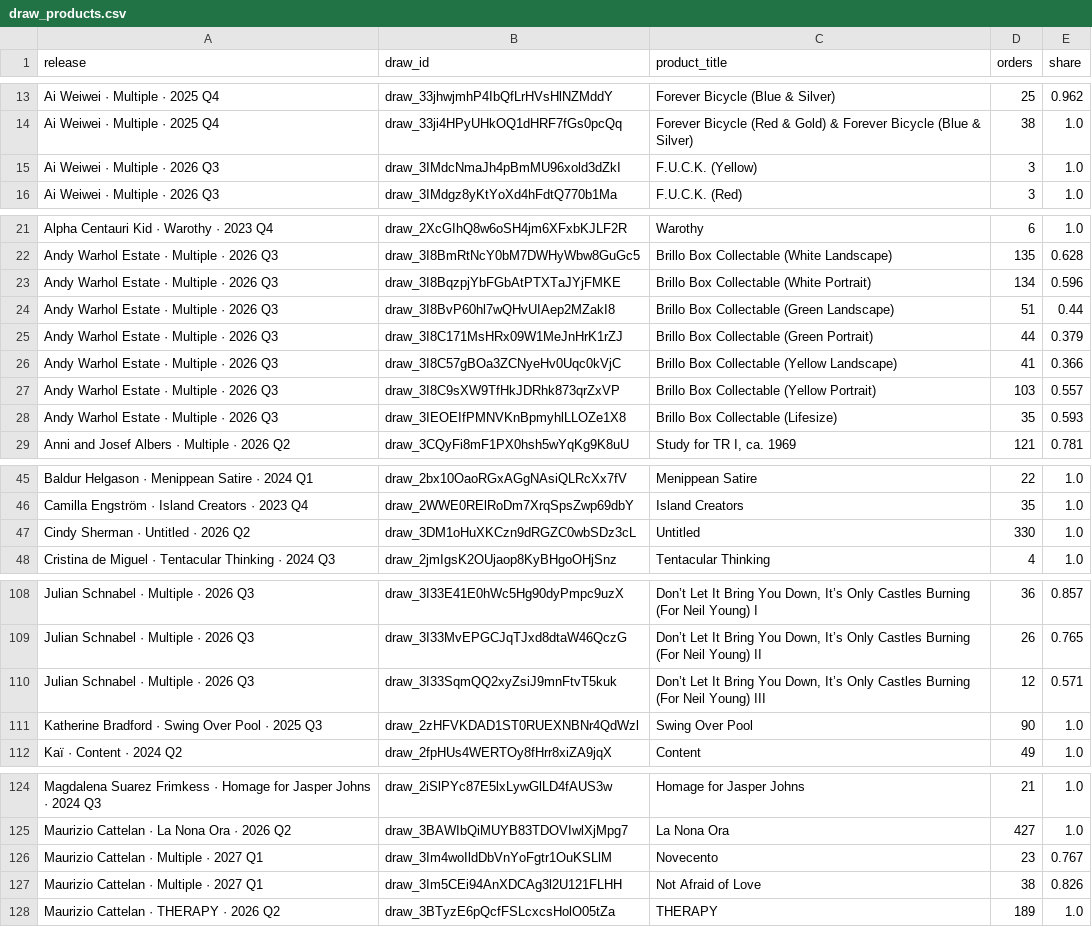
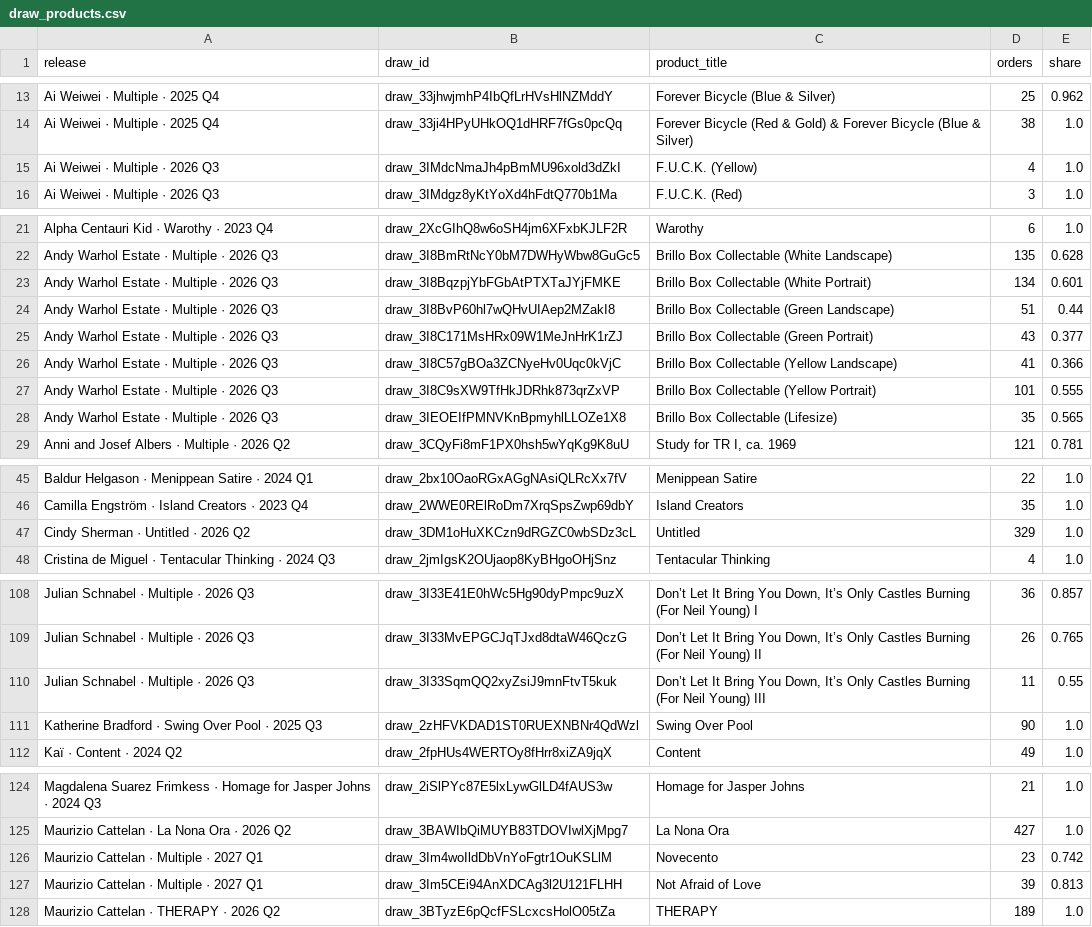
Before and after one commit to avantartemarketing/BI, a CSV file: data/draw_products.csv, drawn as a sheet; only a part is shown, gaps mark what is left out; the diff covers the shown part only.

```diff
--- a/data/draw_products.csv
+++ b/data/draw_products.csv
@@ -14,3 +14,3 @@ Ai Weiwei · Multiple · 2025 Q4,draw_33jhwjmhP4IbQfLrHVsHlNZMddY,Forever Bicycl
 Ai Weiwei · Multiple · 2025 Q4,draw_33ji4HPyUHkOQ1dHRF7fGs0pcQq,Forever Bicycle (Red & Gold) & Forever Bicycle (Blue & Silver),38,1.0
-Ai Weiwei · Multiple · 2026 Q3,draw_3IMdcNmaJh4pBmMU96xold3dZkI,F.U.C.K. (Yellow),3,1.0
+Ai Weiwei · Multiple · 2026 Q3,draw_3IMdcNmaJh4pBmMU96xold3dZkI,F.U.C.K. (Yellow),4,1.0
 Ai Weiwei · Multiple · 2026 Q3,draw_3IMdgz8yKtYoXd4hFdtQ770b1Ma,F.U.C.K. (Red),3,1.0
@@ -22,8 +22,8 @@ Alpha Centauri Kid · Warothy · 2023 Q4,draw_2XcGIhQ8w6oSH4jm6XFxbKJLF2R,Waroth
 Andy Warhol Estate · Multiple · 2026 Q3,draw_3I8BmRtNcY0bM7DWHyWbw8GuGc5,Brillo Box Collectable (White Landscape),135,0.628
-Andy Warhol Estate · Multiple · 2026 Q3,draw_3I8BqzpjYbFGbAtPTXTaJYjFMKE,Brillo Box Collectable (White Portrait),134,0.596
+Andy Warhol Estate · Multiple · 2026 Q3,draw_3I8BqzpjYbFGbAtPTXTaJYjFMKE,Brillo Box Collectable (White Portrait),134,0.601
 Andy Warhol Estate · Multiple · 2026 Q3,draw_3I8BvP60hl7wQHvUIAep2MZakI8,Brillo Box Collectable (Green Landscape),51,0.44
-Andy Warhol Estate · Multiple · 2026 Q3,draw_3I8C171MsHRx09W1MeJnHrK1rZJ,Brillo Box Collectable (Green Portrait),44,0.379
+Andy Warhol Estate · Multiple · 2026 Q3,draw_3I8C171MsHRx09W1MeJnHrK1rZJ,Brillo Box Collectable (Green Portrait),43,0.377
 Andy Warhol Estate · Multiple · 2026 Q3,draw_3I8C57gBOa3ZCNyeHv0Uqc0kVjC,Brillo Box Collectable (Yellow Landscape),41,0.366
-Andy Warhol Estate · Multiple · 2026 Q3,draw_3I8C9sXW9TfHkJDRhk873qrZxVP,Brillo Box Collectable (Yellow Portrait),103,0.557
-Andy Warhol Estate · Multiple · 2026 Q3,draw_3IEOEIfPMNVKnBpmyhlLLOZe1X8,Brillo Box Collectable (Lifesize),35,0.593
+Andy Warhol Estate · Multiple · 2026 Q3,draw_3I8C9sXW9TfHkJDRhk873qrZxVP,Brillo Box Collectable (Yellow Portrait),101,0.555
+Andy Warhol Estate · Multiple · 2026 Q3,draw_3IEOEIfPMNVKnBpmyhlLLOZe1X8,Brillo Box Collectable (Lifesize),35,0.565
 Anni and Josef Albers · Multiple · 2026 Q2,draw_3CQyFi8mF1PX0hsh5wYqKg9K8uU,"Study for TR I, ca. 1969",121,0.781
@@ -46,3 +46,3 @@ Baldur Helgason · Menippean Satire · 2024 Q1,draw_2bx10OaoRGxAGgNAsiQLRcXx7fV,
 Camilla Engström · Island Creators · 2023 Q4,draw_2WWE0RElRoDm7XrqSpsZwp69dbY,Island Creators,35,1.0
-Cindy Sherman · Untitled · 2026 Q2,draw_3DM1oHuXKCzn9dRGZC0wbSDz3cL,Untitled,330,1.0
+Cindy Sherman · Untitled · 2026 Q2,draw_3DM1oHuXKCzn9dRGZC0wbSDz3cL,Untitled,329,1.0
 Cristina de Miguel · Tentacular Thinking · 2024 Q3,draw_2jmIgsK2OUjaop8KyBHgoOHjSnz,Tentacular Thinking,4,1.0
@@ -109,3 +109,3 @@ Julian Schnabel · Multiple · 2026 Q3,draw_3I33E41E0hWc5Hg90dyPmpc9uzX,"Don’t
 Julian Schnabel · Multiple · 2026 Q3,draw_3I33MvEPGCJqTJxd8dtaW46QczG,"Don’t Let It Bring You Down, It’s Only Castles Burning (For Neil Young) II",26,0.765
-Julian Schnabel · Multiple · 2026 Q3,draw_3I33SqmQQ2xyZsiJ9mnFtvT5kuk,"Don’t Let It Bring You Down, It’s Only Castles Burning (For Neil Young) III",12,0.571
+Julian Schnabel · Multiple · 2026 Q3,draw_3I33SqmQQ2xyZsiJ9mnFtvT5kuk,"Don’t Let It Bring You Down, It’s Only Castles Burning (For Neil Young) III",11,0.55
 Katherine Bradford · Swing Over Pool · 2025 Q3,draw_2zHFVKDAD1ST0RUEXNBNr4QdWzl,Swing Over Pool,90,1.0
@@ -125,4 +125,4 @@ Magdalena Suarez Frimkess · Homage for Jasper Johns · 2024 Q3,draw_2iSlPYc87E5
 Maurizio Cattelan · La Nona Ora · 2026 Q2,draw_3BAWIbQiMUYB83TDOVIwlXjMpg7,La Nona Ora,427,1.0
-Maurizio Cattelan · Multiple · 2027 Q1,draw_3Im4woIldDbVnYoFgtr1OuKSLlM,Novecento,23,0.767
-Maurizio Cattelan · Multiple · 2027 Q1,draw_3Im5CEi94AnXDCAg3l2U121FLHH,Not Afraid of Love,38,0.826
+Maurizio Cattelan · Multiple · 2027 Q1,draw_3Im4woIldDbVnYoFgtr1OuKSLlM,Novecento,23,0.742
+Maurizio Cattelan · Multiple · 2027 Q1,draw_3Im5CEi94AnXDCAg3l2U121FLHH,Not Afraid of Love,39,0.813
 Maurizio Cattelan · THERAPY · 2026 Q2,draw_3BTyzE6pQcfFSLcxcsHolO05tZa,THERAPY,189,1.0
```
Also changed, not shown: 1 edited cell elsewhere in this file, data/app/release_people.csv, data/app/release_windows.csv, 24 other files.
